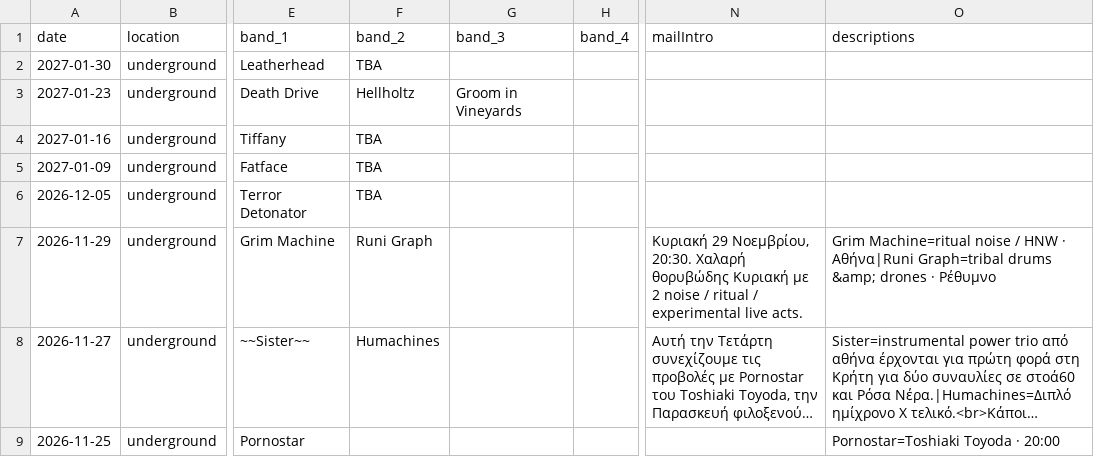
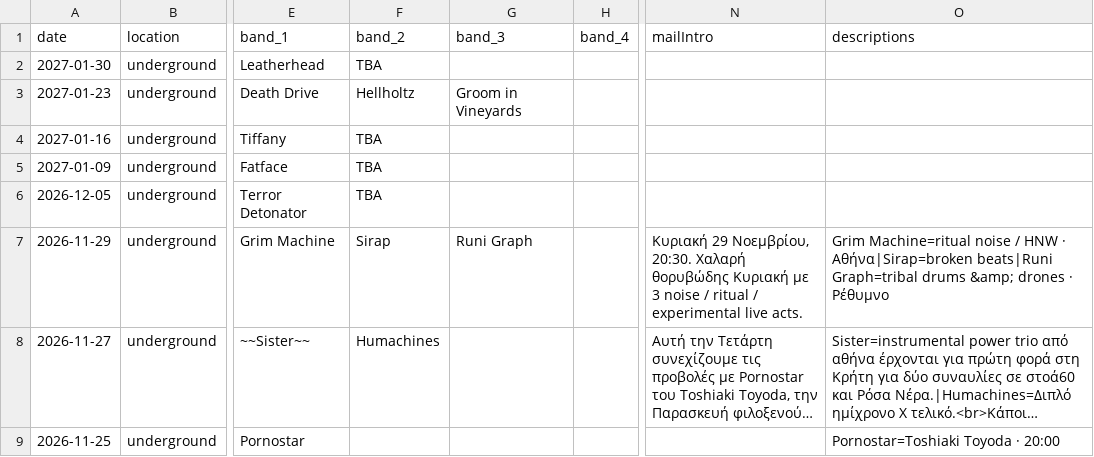
Before and after one commit to xiaflos/stoa60, a CSV file: tools/event-build/events.csv, drawn as a sheet; only a part is shown, gaps mark what is left out; long unchanged cells end in …; the diff names each change by its address in the sheet, - before the commit and + after, or states it on an @@ line.

```diff
--- a/tools/event-build/events.csv
+++ b/tools/event-build/events.csv
-F7 (band_2): Runi Graph
+F7 (band_2): Sirap
-G7 (band_3): (empty)
+G7 (band_3): Runi Graph
-N7 (mailIntro): …Κυριακή με 2 noise /…
+N7 (mailIntro): …Κυριακή με 3 noise /…
-O7 (descriptions): …HNW · Αθήνα|Runi Graph=tribal drums…
+O7 (descriptions): …HNW · Αθήνα|Sirap=broken beats|Runi Graph=tribal drums…
```
Also changed, not shown: 2 other files.
